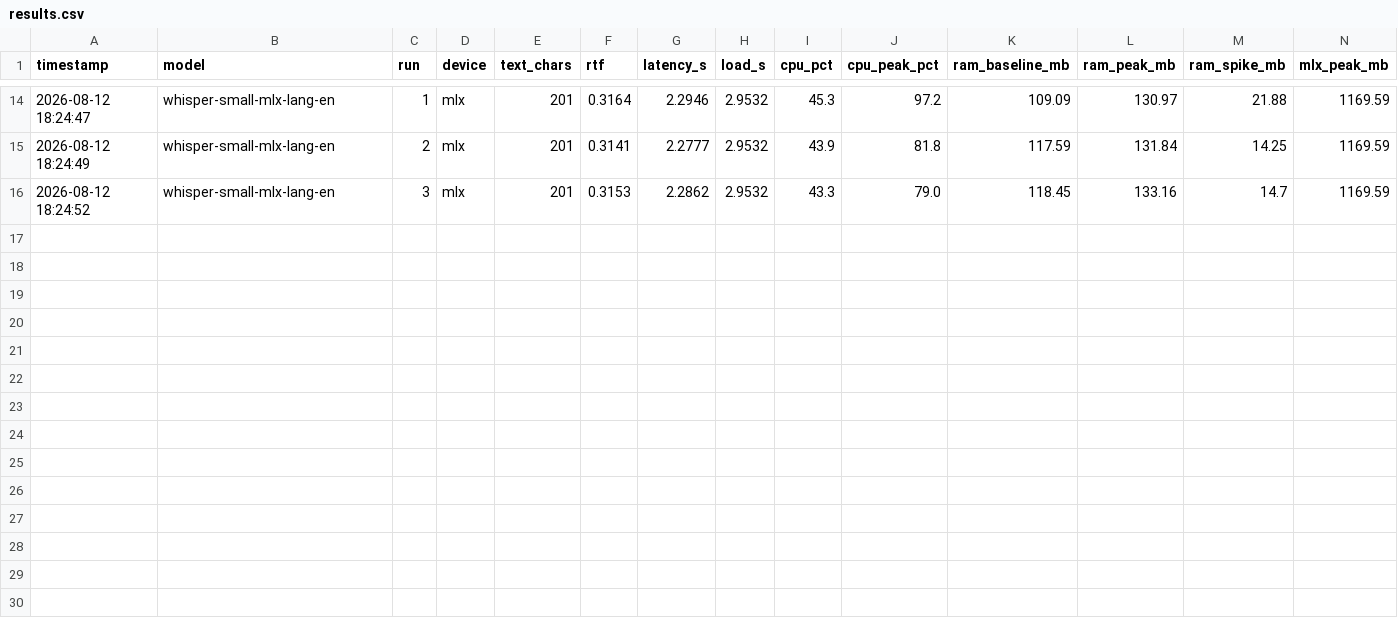
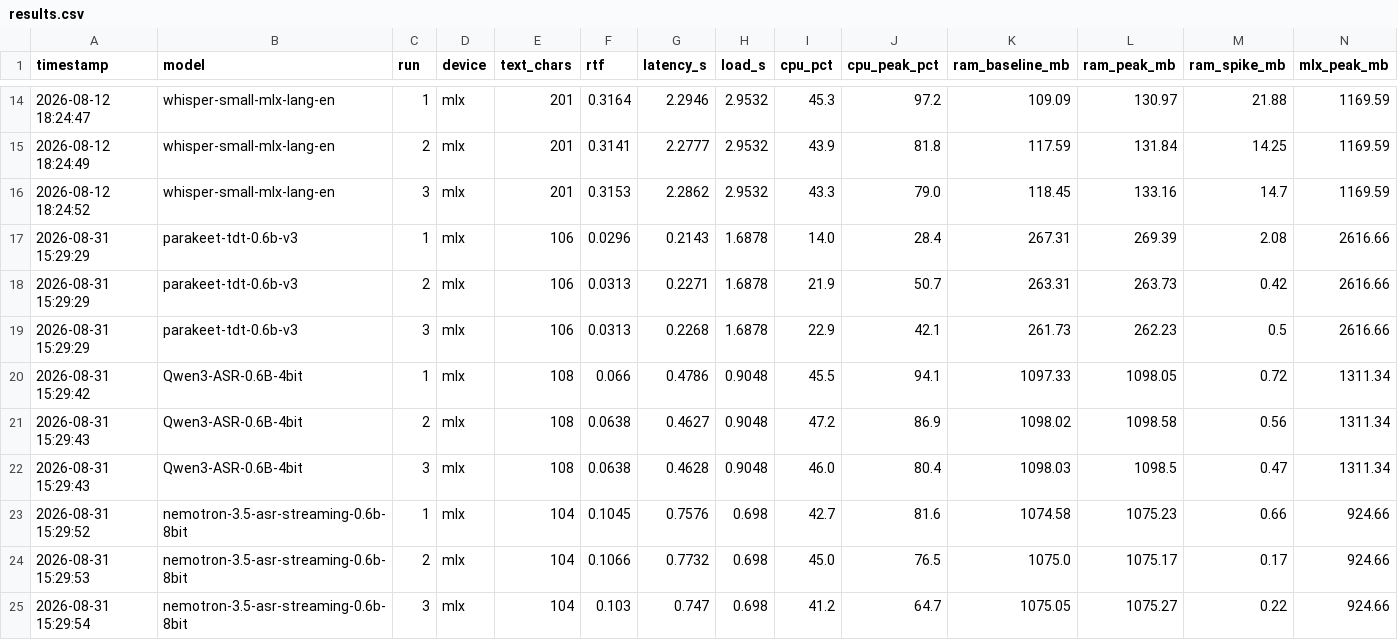
Before and after one commit to Stylegunhawk/Quantization, a CSV file: stt_models/results.csv, drawn as a sheet; only a part is shown, gaps mark what is left out; rows hold the shown columns only; the diff names each change by its address in the sheet, - before the commit and + after, or states it on an @@ line.

Commit message:
feat: expand Dictate app results and vocabulary biasing

```diff
--- a/stt_models/results.csv
+++ b/stt_models/results.csv
+row 17: 2026-08-31 15:29:29 | parakeet-tdt-0.6b-v3 | 1 | mlx | 106 | 0.0296 | 0.2143 | 1.6878 | 14.0 | 28.4 | 267.31 | 269.39 | 2.08 | 2616.66
+row 18: 2026-08-31 15:29:29 | parakeet-tdt-0.6b-v3 | 2 | mlx | 106 | 0.0313 | 0.2271 | 1.6878 | 21.9 | 50.7 | 263.31 | 263.73 | 0.42 | 2616.66
+row 19: 2026-08-31 15:29:29 | parakeet-tdt-0.6b-v3 | 3 | mlx | 106 | 0.0313 | 0.2268 | 1.6878 | 22.9 | 42.1 | 261.73 | 262.23 | 0.5 | 2616.66
+row 20: 2026-08-31 15:29:42 | Qwen3-ASR-0.6B-4bit | 1 | mlx | 108 | 0.066 | 0.4786 | 0.9048 | 45.5 | 94.1 | 1097.33 | 1098.05 | 0.72 | 1311.34
+row 21: 2026-08-31 15:29:43 | Qwen3-ASR-0.6B-4bit | 2 | mlx | 108 | 0.0638 | 0.4627 | 0.9048 | 47.2 | 86.9 | 1098.02 | 1098.58 | 0.56 | 1311.34
+row 22: 2026-08-31 15:29:43 | Qwen3-ASR-0.6B-4bit | 3 | mlx | 108 | 0.0638 | 0.4628 | 0.9048 | 46.0 | 80.4 | 1098.03 | 1098.5 | 0.47 | 1311.34
+row 23: 2026-08-31 15:29:52 | nemotron-3.5-asr-streaming-0.6b-8bit | 1 | mlx | 104 | 0.1045 | 0.7576 | 0.698 | 42.7 | 81.6 | 1074.58 | 1075.23 | 0.66 | 924.66
+row 24: 2026-08-31 15:29:53 | nemotron-3.5-asr-streaming-0.6b-8bit | 2 | mlx | 104 | 0.1066 | 0.7732 | 0.698 | 45.0 | 76.5 | 1075.0 | 1075.17 | 0.17 | 924.66
+row 25: 2026-08-31 15:29:54 | nemotron-3.5-asr-streaming-0.6b-8bit | 3 | mlx | 104 | 0.103 | 0.747 | 0.698 | 41.2 | 64.7 | 1075.05 | 1075.27 | 0.22 | 924.66
```
Also changed, not shown: 5 other files.
